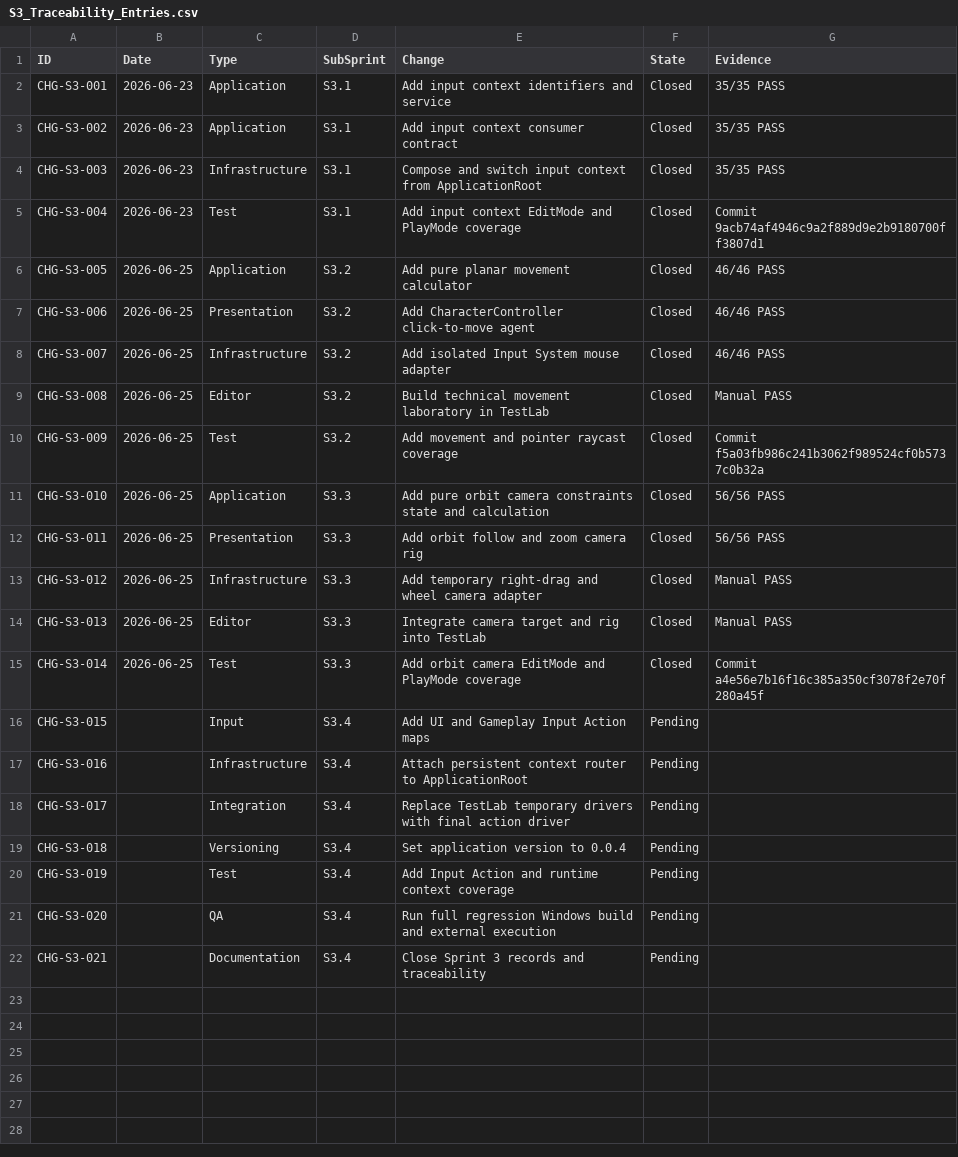
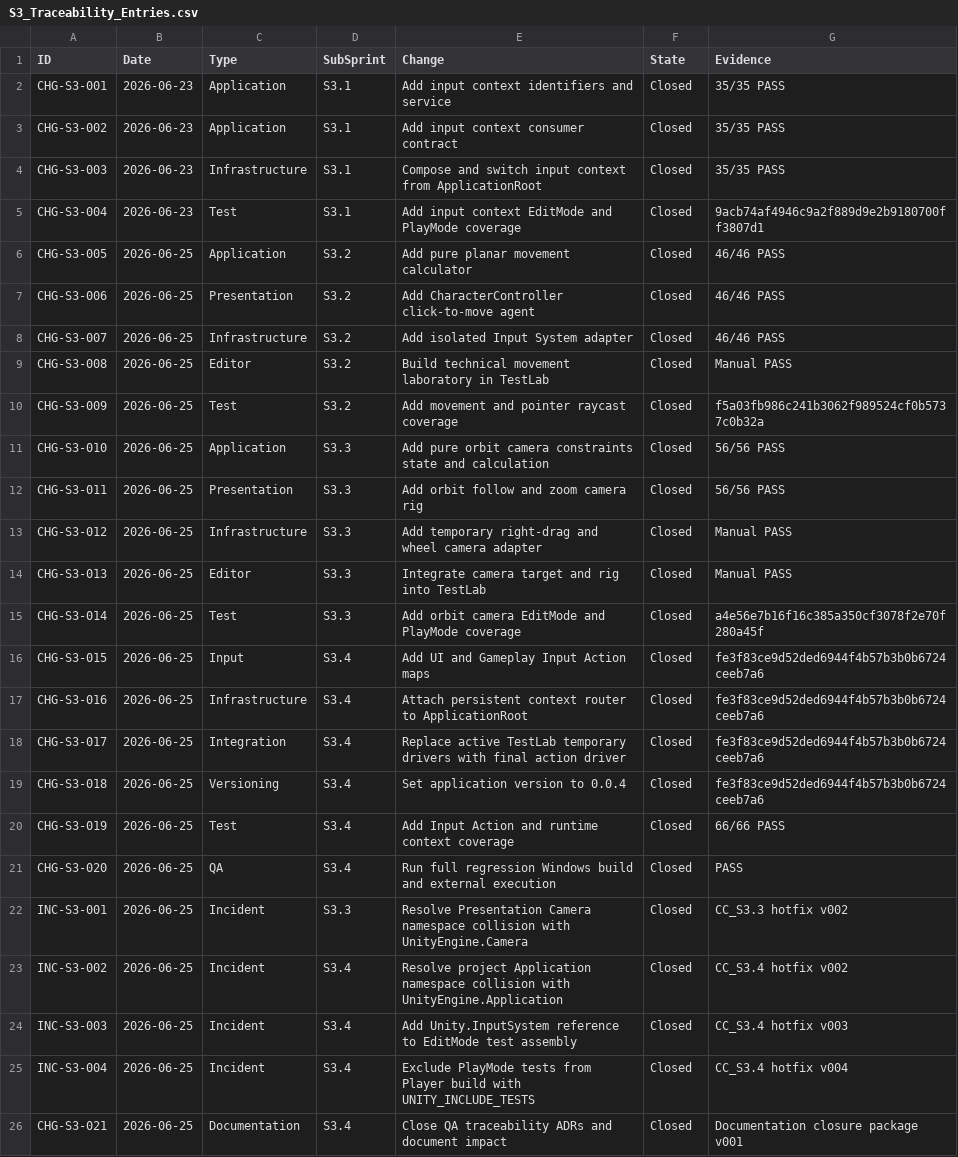
Before and after one commit to BLRochaGonzalez93/U012_CartridgeAndCloud, a CSV file: Documentation/10_Development_Records/Sprint_03/Traceability/S3_Traceability_Entries.csv, drawn as a sheet.

Commit message:
docs: close Sprint 3 player movement and camera
Record the validated Sprint 3 implementation, QA execution, acceptance
criteria, build evidence and external Player execution.

Accept the input context, click-to-move, orbit camera and project Input
Actions architecture decisions.

Close the integration incidents, traceability and documentation impact with
66/66 automated tests, successful manual regression and Windows x64 validation

```diff
--- a/Documentation/10_Development_Records/Sprint_03/Traceability/S3_Traceability_Entries.csv
+++ b/Documentation/10_Development_Records/Sprint_03/Traceability/S3_Traceability_Entries.csv
@@ -4,8 +4,8 @@ CHG-S3-002,2026-06-23,Application,S3.1,Add input context consumer contract,Close
 CHG-S3-003,2026-06-23,Infrastructure,S3.1,Compose and switch input context from ApplicationRoot,Closed,35/35 PASS
-CHG-S3-004,2026-06-23,Test,S3.1,Add input context EditMode and PlayMode coverage,Closed,Commit 9acb74af4946c9a2f889d9e2b9180700ff3807d1
+CHG-S3-004,2026-06-23,Test,S3.1,Add input context EditMode and PlayMode coverage,Closed,9acb74af4946c9a2f889d9e2b9180700ff3807d1
 CHG-S3-005,2026-06-25,Application,S3.2,Add pure planar movement calculator,Closed,46/46 PASS
 CHG-S3-006,2026-06-25,Presentation,S3.2,Add CharacterController click-to-move agent,Closed,46/46 PASS
-CHG-S3-007,2026-06-25,Infrastructure,S3.2,Add isolated Input System mouse adapter,Closed,46/46 PASS
+CHG-S3-007,2026-06-25,Infrastructure,S3.2,Add isolated Input System adapter,Closed,46/46 PASS
 CHG-S3-008,2026-06-25,Editor,S3.2,Build technical movement laboratory in TestLab,Closed,Manual PASS
-CHG-S3-009,2026-06-25,Test,S3.2,Add movement and pointer raycast coverage,Closed,Commit f5a03fb986c241b3062f989524cf0b5737c0b32a
+CHG-S3-009,2026-06-25,Test,S3.2,Add movement and pointer raycast coverage,Closed,f5a03fb986c241b3062f989524cf0b5737c0b32a
 CHG-S3-010,2026-06-25,Application,S3.3,Add pure orbit camera constraints state and calculation,Closed,56/56 PASS
@@ -14,9 +14,13 @@ CHG-S3-012,2026-06-25,Infrastructure,S3.3,Add temporary right-drag and wheel cam
 CHG-S3-013,2026-06-25,Editor,S3.3,Integrate camera target and rig into TestLab,Closed,Manual PASS
-CHG-S3-014,2026-06-25,Test,S3.3,Add orbit camera EditMode and PlayMode coverage,Closed,Commit a4e56e7b16f16c385a350cf3078f2e70f280a45f
-CHG-S3-015,,Input,S3.4,Add UI and Gameplay Input Action maps,Pending,
-CHG-S3-016,,Infrastructure,S3.4,Attach persistent context router to ApplicationRoot,Pending,
-CHG-S3-017,,Integration,S3.4,Replace TestLab temporary drivers with final action driver,Pending,
-CHG-S3-018,,Versioning,S3.4,Set application version to 0.0.4,Pending,
-CHG-S3-019,,Test,S3.4,Add Input Action and runtime context coverage,Pending,
-CHG-S3-020,,QA,S3.4,Run full regression Windows build and external execution,Pending,
-CHG-S3-021,,Documentation,S3.4,Close Sprint 3 records and traceability,Pending,
+CHG-S3-014,2026-06-25,Test,S3.3,Add orbit camera EditMode and PlayMode coverage,Closed,a4e56e7b16f16c385a350cf3078f2e70f280a45f
+CHG-S3-015,2026-06-25,Input,S3.4,Add UI and Gameplay Input Action maps,Closed,fe3f83ce9d52ded6944f4b57b3b0b6724ceeb7a6
+CHG-S3-016,2026-06-25,Infrastructure,S3.4,Attach persistent context router to ApplicationRoot,Closed,fe3f83ce9d52ded6944f4b57b3b0b6724ceeb7a6
+CHG-S3-017,2026-06-25,Integration,S3.4,Replace active TestLab temporary drivers with final action driver,Closed,fe3f83ce9d52ded6944f4b57b3b0b6724ceeb7a6
+CHG-S3-018,2026-06-25,Versioning,S3.4,Set application version to 0.0.4,Closed,fe3f83ce9d52ded6944f4b57b3b0b6724ceeb7a6
+CHG-S3-019,2026-06-25,Test,S3.4,Add Input Action and runtime context coverage,Closed,66/66 PASS
+CHG-S3-020,2026-06-25,QA,S3.4,Run full regression Windows build and external execution,Closed,PASS
+INC-S3-001,2026-06-25,Incident,S3.3,Resolve Presentation Camera namespace collision with UnityEngine.Camera,Closed,CC_S3.3 hotfix v002
+INC-S3-002,2026-06-25,Incident,S3.4,Resolve project Application namespace collision with UnityEngine.Application,Closed,CC_S3.4 hotfix v002
+INC-S3-003,2026-06-25,Incident,S3.4,Add Unity.InputSystem reference to EditMode test assembly,Closed,CC_S3.4 hotfix v003
+INC-S3-004,2026-06-25,Incident,S3.4,Exclude PlayMode tests from Player build with UNITY_INCLUDE_TESTS,Closed,CC_S3.4 hotfix v004
+CHG-S3-021,2026-06-25,Documentation,S3.4,Close QA traceability ADRs and document impact,Closed,Documentation closure package v001
```
Also changed, not shown: 18 other files.
